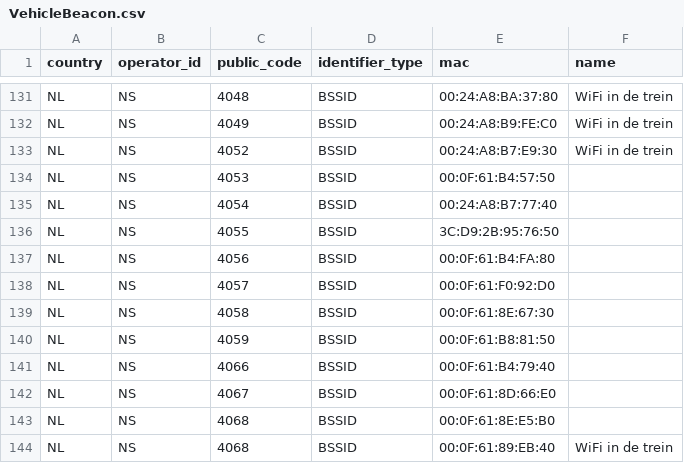
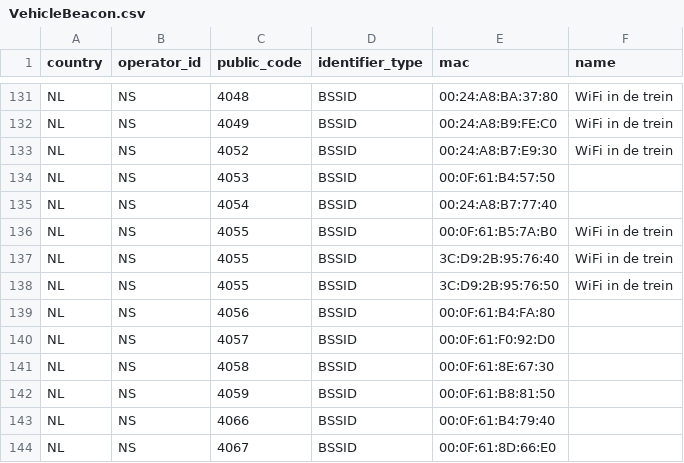
Before and after one commit to StichtingOpenGeo/VehicleBeacon, a CSV file: VehicleBeacon.csv, drawn as a sheet; only a part is shown, gaps mark what is left out; the shorter side is filled out with more unchanged rows.

Commit message:
NS:4055

```diff
--- a/VehicleBeacon.csv
+++ b/VehicleBeacon.csv
@@ -135,3 +135,5 @@ NL,NS,4053,BSSID,00:0F:61:B4:57:50,
 NL,NS,4054,BSSID,00:24:A8:B7:77:40,
-NL,NS,4055,BSSID,3C:D9:2B:95:76:50,
+NL,NS,4055,BSSID,00:0F:61:B5:7A:B0,WiFi in de trein
+NL,NS,4055,BSSID,3C:D9:2B:95:76:40,WiFi in de trein
+NL,NS,4055,BSSID,3C:D9:2B:95:76:50,WiFi in de trein
 NL,NS,4056,BSSID,00:0F:61:B4:FA:80,
```
